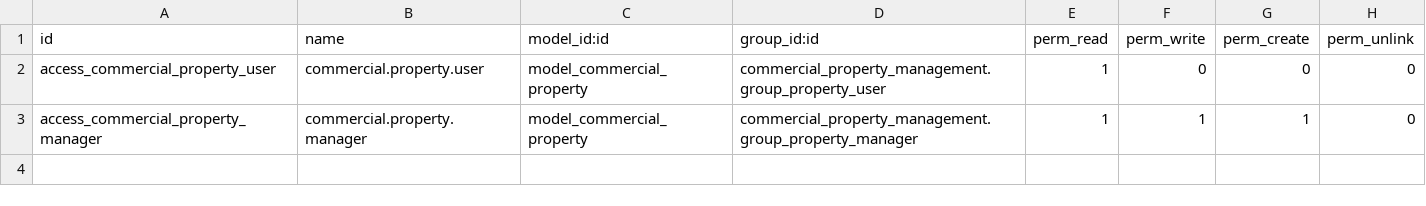
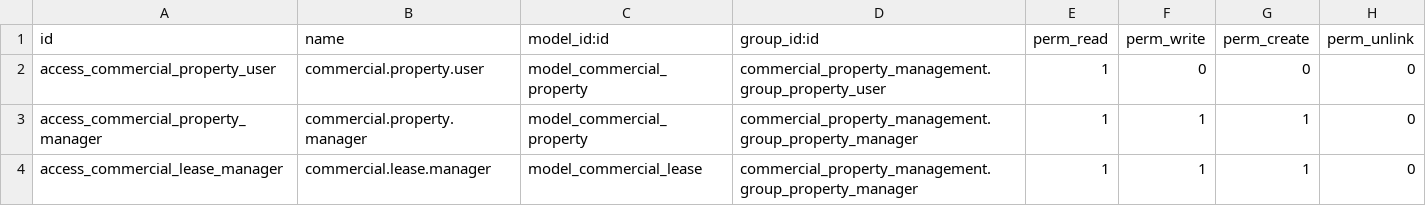
Before and after one commit to geparedesm/oddo-gp, a CSV file: addons/commercial_property_management/security/ir.model.access.csv, drawn as a sheet; the diff names each change by its address in the sheet, - before the commit and + after, or states it on an @@ line.

Commit message:
[ADD] Lease contracts and property history

```diff
--- a/addons/commercial_property_management/security/ir.model.access.csv
+++ b/addons/commercial_property_management/security/ir.model.access.csv
+row 4: access_commercial_lease_manager | commercial.lease.manager | model_commercial_lease | commercial_property_management.group_property_manager | 1 | 1 | 1 | 0
```
Also changed, not shown: 12 other files.
